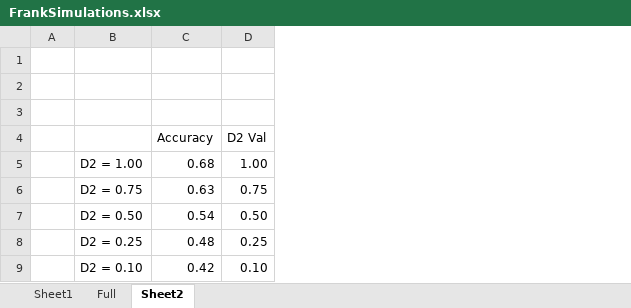
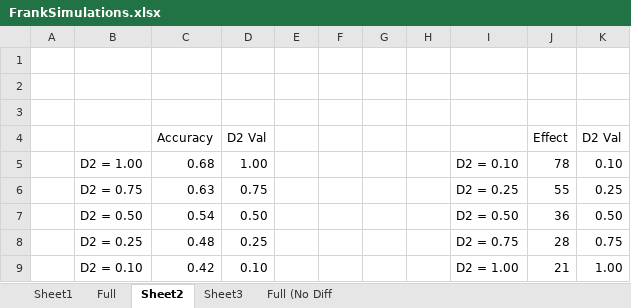
Before and after one commit to UWCCDL/PSS_model, an Excel workbook: FrankSimulations.xlsx, sheet Sheet2, drawn as a sheet; values as stored, in another font and other column widths than the file's, no borders; charts and pictures not drawn; the diff names each change by its address in the sheet, - before the commit and + after, or states it on an @@ line.

```diff
--- a/FrankSimulations.xlsx (sheet Sheet2)
+++ b/FrankSimulations.xlsx (sheet Sheet2)
+sheet tab: Sheet3
+sheet tab: Full (No Diff
+column E, empty
+column F, empty
+column G, empty
+column H, empty
+column I, rows 5-9: D2 = 0.10 | D2 = 0.25 | D2 = 0.50 | D2 = 0.75 | D2 = 1.00
+column J, rows 4-9: Effect | 78 | 55 | 36 | 28 | 21
+column K, rows 4-9: D2 Val | 0.10 | 0.25 | 0.50 | 0.75 | 1.00
```
Also changed, not shown: charts or pictures, 2 other files.
